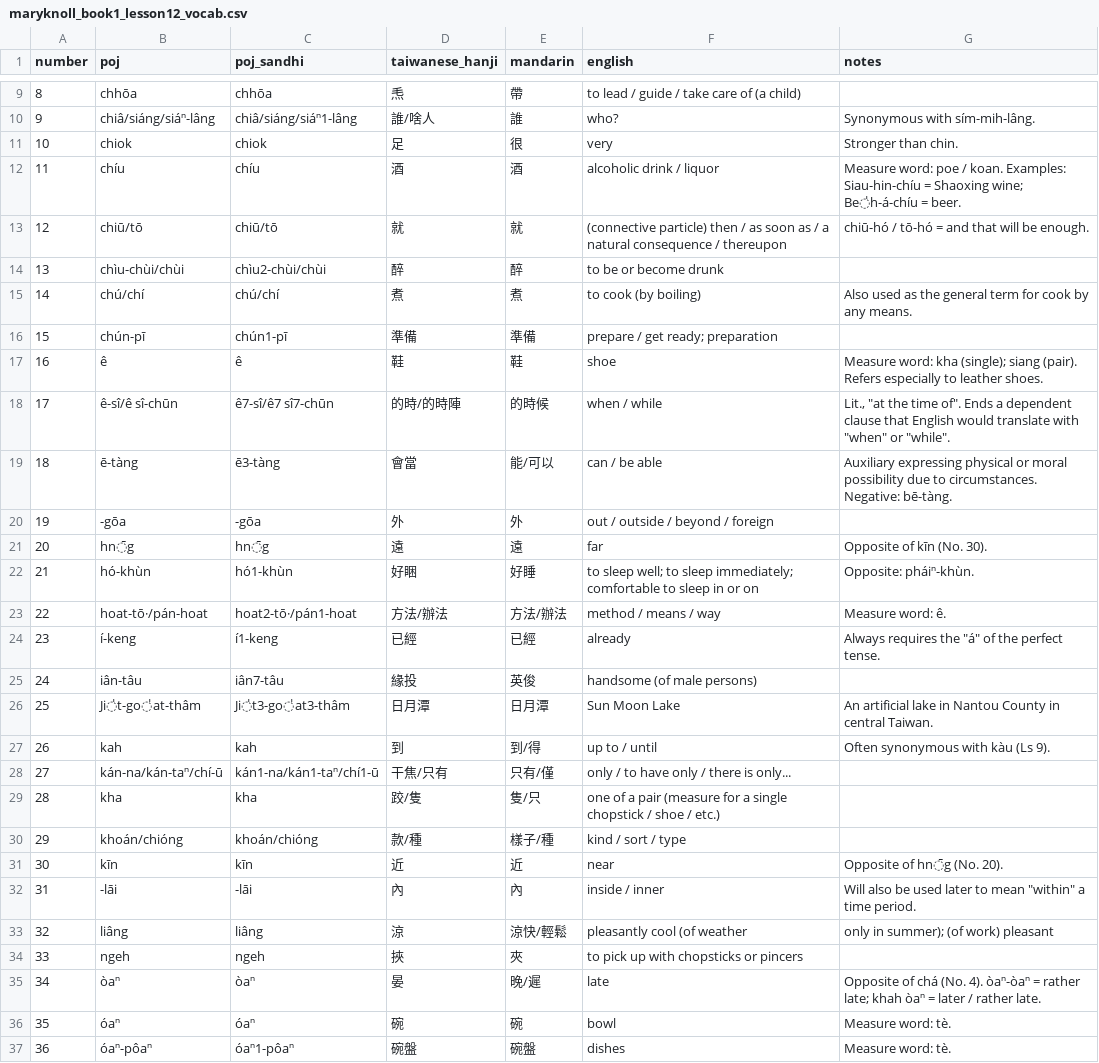
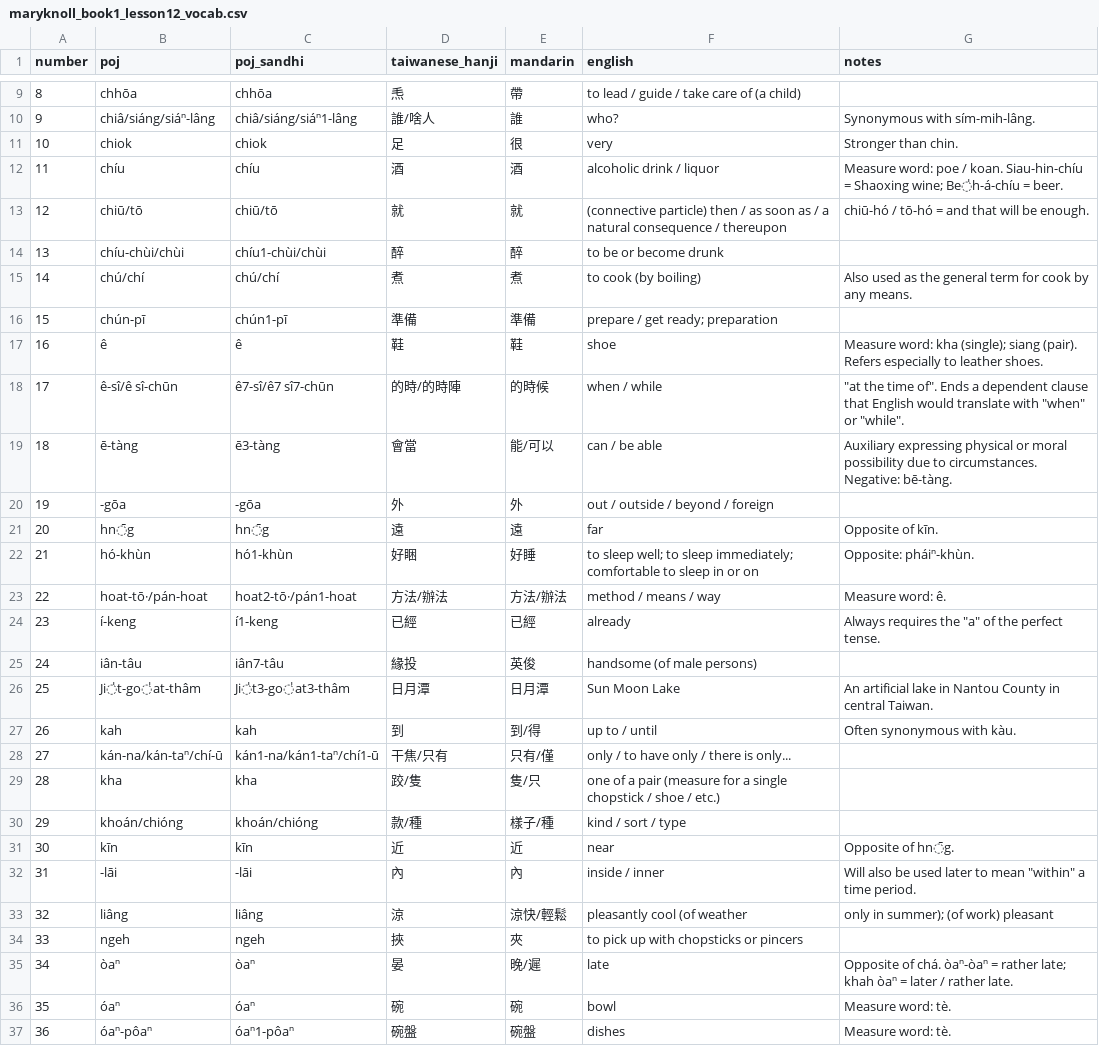
Before and after one commit to mchaver/taiwanese-anki-decks, a CSV file: maryknoll-book-1/csv/maryknoll_book1_lesson12_vocab.csv, drawn as a sheet; only a part is shown, gaps mark what is left out; the diff covers the shown part only.

Commit message:
Clean up vocab

```diff
--- a/maryknoll-book-1/csv/maryknoll_book1_lesson12_vocab.csv
+++ b/maryknoll-book-1/csv/maryknoll_book1_lesson12_vocab.csv
@@ -11,5 +11,5 @@ number,poj,poj_sandhi,taiwanese_hanji,mandarin,english,notes
 10,chiok,chiok,足,很,very,Stronger than chin.
-11,chíu,chíu,酒,酒,alcoholic drink / liquor,"Measure word: poe / koan. Examples: Siau-hin-chíu = Shaoxing wine; Be̍h-á-chíu = beer."
+11,chíu,chíu,酒,酒,alcoholic drink / liquor,"Measure word: poe / koan. Siau-hin-chíu = Shaoxing wine; Be̍h-á-chíu = beer."
 12,chiū/tō,chiū/tō,就,就,(connective particle) then / as soon as / a natural consequence / thereupon,chiū-hó / tō-hó = and that will be enough.
-13,chìu-chùi/chùi,chìu2-chùi/chùi,醉,醉,to be or become drunk,
+13,chíu-chùi/chùi,chíu1-chùi/chùi,醉,醉,to be or become drunk,
 14,chú/chí,chú/chí,煮,煮,to cook (by boiling),Also used as the general term for cook by any means.
@@ -17,12 +17,12 @@ number,poj,poj_sandhi,taiwanese_hanji,mandarin,english,notes
 16,ê,ê,鞋,鞋,shoe,"Measure word: kha (single); siang (pair). Refers especially to leather shoes."
-17,ê-sî/ê sî-chūn,ê7-sî/ê7 sî7-chūn,的時/的時陣,的時候,when / while,"Lit., ""at the time of"". Ends a dependent clause that English would translate with ""when"" or ""while""."
+17,ê-sî/ê sî-chūn,ê7-sî/ê7 sî7-chūn,的時/的時陣,的時候,when / while,"""at the time of"". Ends a dependent clause that English would translate with ""when"" or ""while""."
 18,ē-tàng,ē3-tàng,會當,能/可以,can / be able,Auxiliary expressing physical or moral possibility due to circumstances. Negative: bē-tàng.
 19,-gōa,-gōa,外,外,out / outside / beyond / foreign,
-20,hn̄g,hn̄g,遠,遠,far,Opposite of kīn (No. 30).
+20,hn̄g,hn̄g,遠,遠,far,Opposite of kīn.
 21,hó-khùn,hó1-khùn,好睏,好睡,to sleep well; to sleep immediately; comfortable to sleep in or on,Opposite: pháiⁿ-khùn.
 22,hoat-tō·/pán-hoat,hoat2-tō·/pán1-hoat,方法/辦法,方法/辦法,method / means / way,Measure word: ê.
-23,í-keng,í1-keng,已經,已經,already,"Always requires the ""á"" of the perfect tense."
+23,í-keng,í1-keng,已經,已經,already,"Always requires the ""a"" of the perfect tense."
 24,iân-tâu,iân7-tâu,緣投,英俊,handsome (of male persons),
 25,Ji̍t-go̍at-thâm,Ji̍t3-go̍at3-thâm,日月潭,日月潭,Sun Moon Lake,An artificial lake in Nantou County in central Taiwan.
-26,kah,kah,到,到/得,up to / until,Often synonymous with kàu (Ls 9).
+26,kah,kah,到,到/得,up to / until,Often synonymous with kàu.
 27,kán-na/kán-taⁿ/chí-ū,kán1-na/kán1-taⁿ/chí1-ū,干焦/只有,只有/僅,only / to have only / there is only...,
@@ -30,3 +30,3 @@ number,poj,poj_sandhi,taiwanese_hanji,mandarin,english,notes
 29,khoán/chióng,khoán/chióng,款/種,樣子/種,kind / sort / type,
-30,kīn,kīn,近,近,near,Opposite of hn̄g (No. 20).
+30,kīn,kīn,近,近,near,Opposite of hn̄g.
 31,-lāi,-lāi,內,內,inside / inner,"Will also be used later to mean ""within"" a time period."
@@ -34,3 +34,3 @@ number,poj,poj_sandhi,taiwanese_hanji,mandarin,english,notes
 33,ngeh,ngeh,挾,夾,to pick up with chopsticks or pincers,
-34,òaⁿ,òaⁿ,晏,晚/遲,late,Opposite of chá (No. 4). òaⁿ-òaⁿ = rather late; khah òaⁿ = later / rather late.
+34,òaⁿ,òaⁿ,晏,晚/遲,late,Opposite of chá. òaⁿ-òaⁿ = rather late; khah òaⁿ = later / rather late.
 35,óaⁿ,óaⁿ,碗,碗,bowl,Measure word: tè.
```
Also changed, not shown: 5 edited cells elsewhere in this file.
